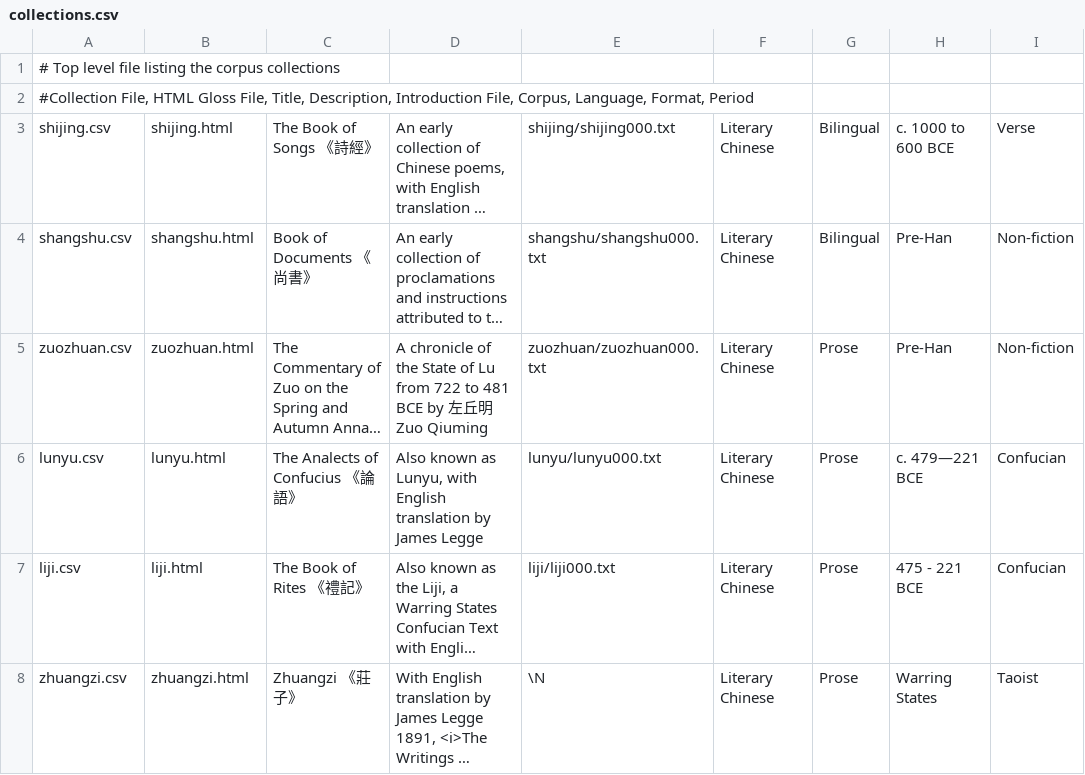
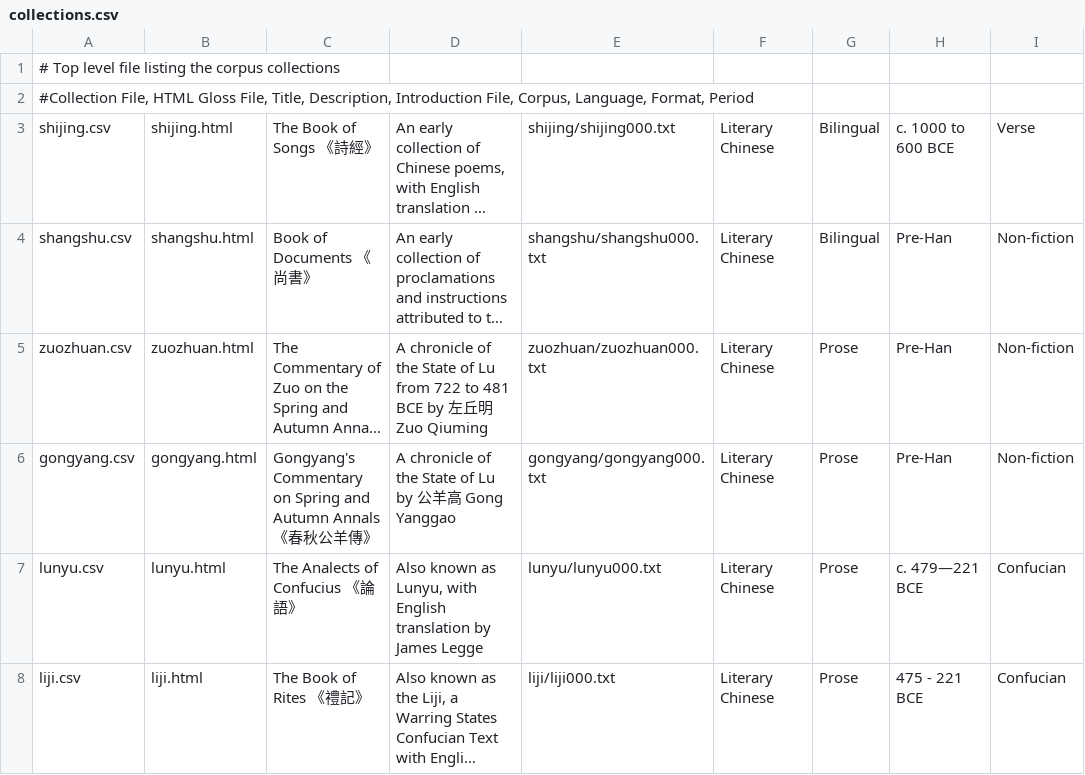
Before and after one commit to alexamies/chinesenotes.com, a CSV file: data/corpus/collections.csv, drawn as a sheet; only a part is shown; the shorter side is filled out with more unchanged rows; long unchanged cells end in …; the diff names each change by its address in the sheet, - before the commit and + after, or states it on an @@ line.

Commit message:
Gongyang's Commentary on Spring and Autumn Annals

```diff
--- a/data/corpus/collections.csv
+++ b/data/corpus/collections.csv
+row 6: gongyang.csv | gongyang.html | Gongyang's Commentary on Spring and Autumn Annals 《春秋公羊傳》 | A chronicle of the State of Lu by 公羊高 Gong Yanggao | gongyang/gongyang000.txt | Literary Chinese | Prose | Pre-Han | Non-fiction
```
Also changed, not shown: data/corpus/zuozhuan.csv, 17 other files.
